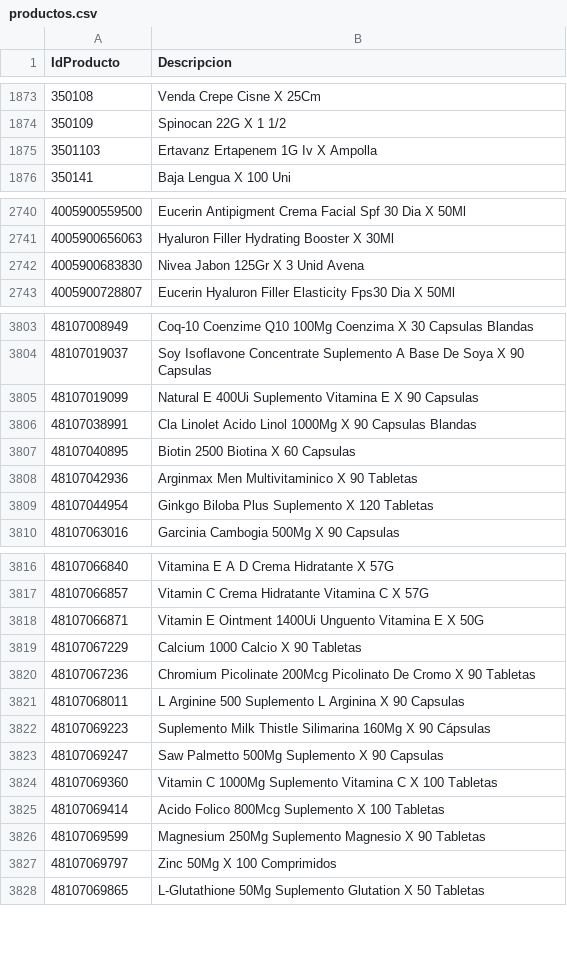
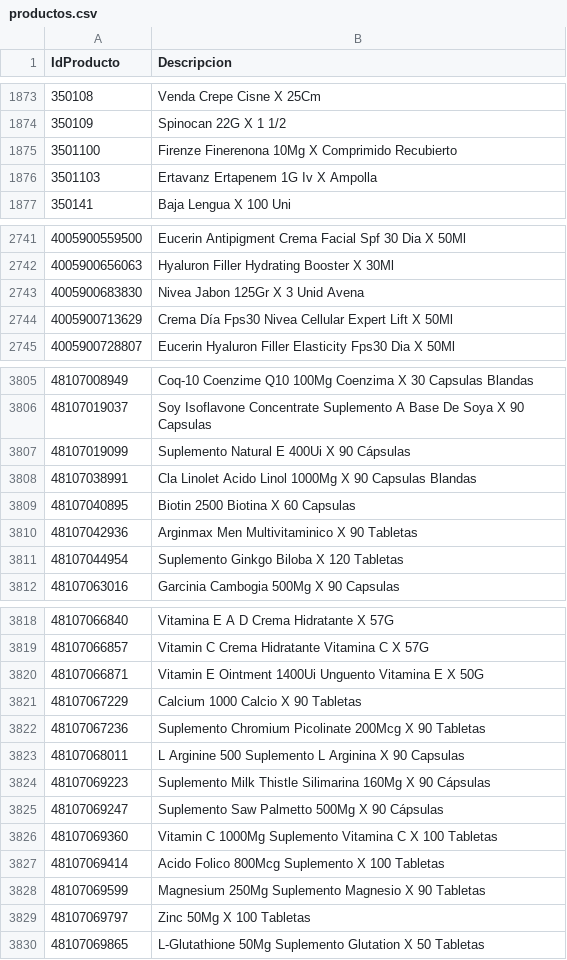
Before and after one commit to intikpo/precios-bolivia, a CSV file: data/raw/farmacorp/productos.csv, drawn as a sheet; only a part is shown, gaps mark what is left out; the diff covers the shown part only.

```diff
--- a/data/raw/farmacorp/productos.csv
+++ b/data/raw/farmacorp/productos.csv
@@ -1874,2 +1874,3 @@
 350109,Spinocan 22G X 1 1/2
+3501100,Firenze Finerenona 10Mg X Comprimido Recubierto
 3501103,Ertavanz Ertapenem 1G Iv X Ampolla
@@ -2742,2 +2743,3 @@
 4005900683830,Nivea Jabon 125Gr X 3 Unid Avena
+4005900713629,Crema Día Fps30 Nivea Cellular Expert Lift X 50Ml
 4005900728807,Eucerin Hyaluron Filler Elasticity Fps30 Dia X 50Ml
@@ -3804,3 +3806,3 @@
 48107019037,Soy Isoflavone Concentrate Suplemento A Base De Soya X 90 Capsulas
-48107019099,Natural E 400Ui Suplemento Vitamina E X 90 Capsulas
+48107019099,Suplemento Natural E 400Ui X 90 Cápsulas
 48107038991,Cla Linolet Acido Linol 1000Mg X 90 Capsulas Blandas
@@ -3808,3 +3810,3 @@
 48107042936,Arginmax Men Multivitaminico X 90 Tabletas
-48107044954,Ginkgo Biloba Plus Suplemento X 120 Tabletas
+48107044954,Suplemento Ginkgo Biloba X 120 Tabletas
 48107063016,Garcinia Cambogia 500Mg X 90 Capsulas
@@ -3819,6 +3821,6 @@
 48107067229,Calcium 1000 Calcio X 90 Tabletas
-48107067236,Chromium Picolinate 200Mcg Picolinato De Cromo X 90 Tabletas
+48107067236,Suplemento Chromium Picolinate 200Mcg X 90 Tabletas
 48107068011,L Arginine 500 Suplemento L Arginina X 90 Capsulas
 48107069223,Suplemento Milk Thistle Silimarina 160Mg X 90 Cápsulas
-48107069247,Saw Palmetto 500Mg Suplemento X 90 Capsulas
+48107069247,Suplemento Saw Palmetto 500Mg X 90 Cápsulas
 48107069360,Vitamin C 1000Mg Suplemento Vitamina C X 100 Tabletas
@@ -3826,3 +3828,3 @@
 48107069599,Magnesium 250Mg Suplemento Magnesio X 90 Tabletas
-48107069797,Zinc 50Mg X 100 Comprimidos
+48107069797,Zinc 50Mg X 100 Tabletas
 48107069865,L-Glutathione 50Mg Suplemento Glutation X 50 Tabletas
```
Also changed, not shown: 11 added rows and 11 edited cells elsewhere in this file, 3 other files.
